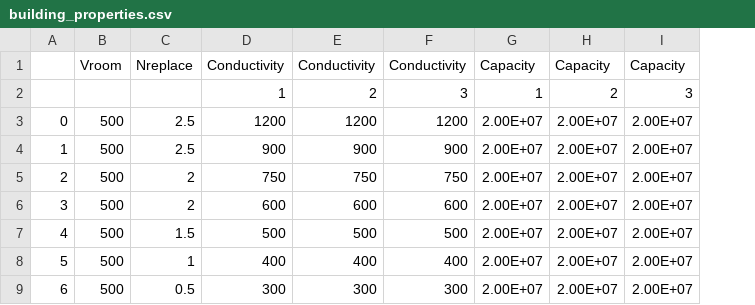
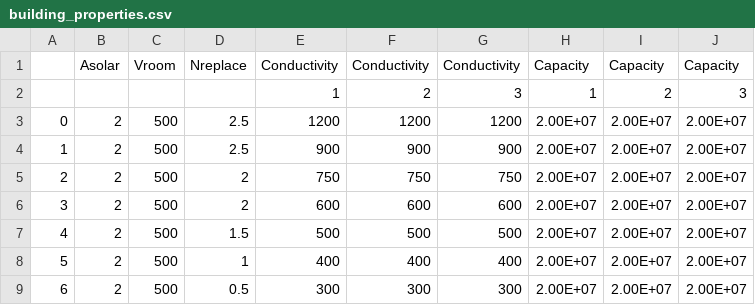
Before and after one commit to cnw89/ashp_representative_day, a CSV file: building_properties.csv, drawn as a sheet; the diff names each change by its address in the sheet, - before the commit and + after, or states it on an @@ line.

```diff
--- a/building_properties.csv
+++ b/building_properties.csv
+column B, rows 1-9: Asolar |  | 2 | 2 | 2 | 2 | 2 | 2 | 2
```
Also changed, not shown: 3 other files.
